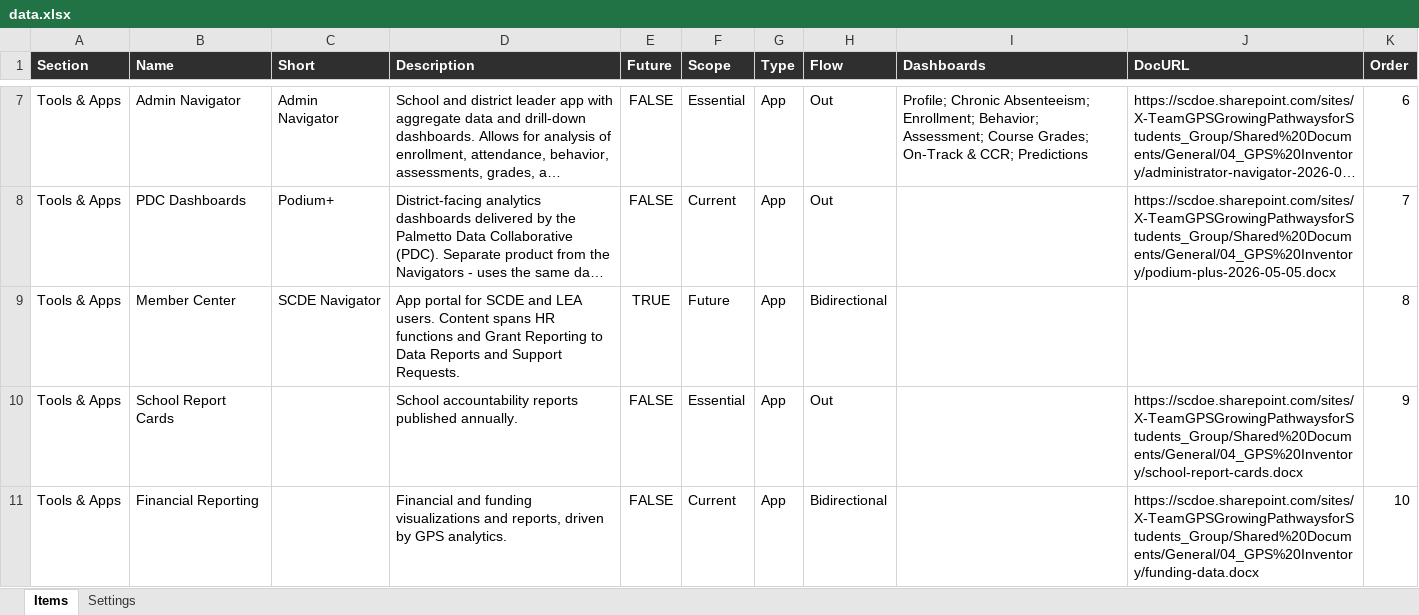
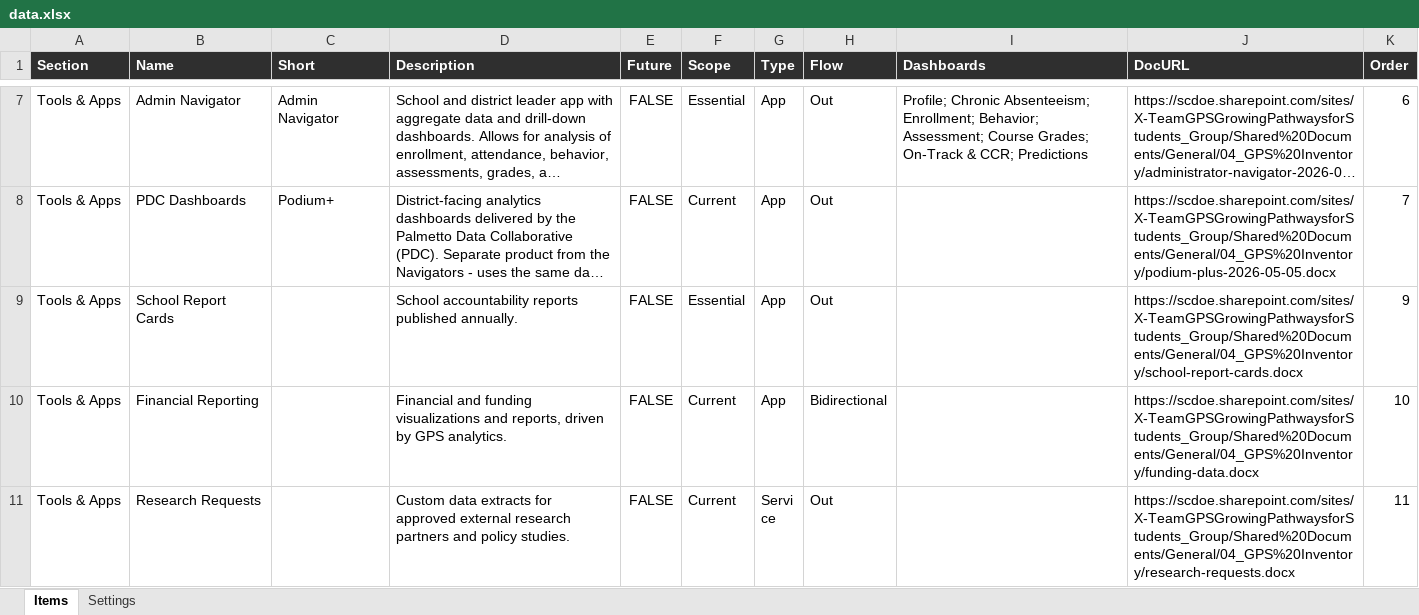
Before and after one commit to wcothran/gps-ecosystem-visual, an Excel workbook: data.xlsx, sheet Items, drawn as a sheet; only a part is shown, gaps mark what is left out; the shorter side is filled out with more unchanged rows; long unchanged cells end in …; values as stored, in another font and other column widths than the file's, no borders; the diff names each change by its address in the sheet, - before the commit and + after, or states it on an @@ line.

Commit message:
Add files via upload

```diff
--- a/data.xlsx (sheet Items)
+++ b/data.xlsx (sheet Items)
-row 9: Tools & Apps | Member Center | SCDE Navigator | App portal for SCDE and LEA users. Content spans HR functions and Grant Reporting to Data Reports and Support Requests. | TRUE | Future | App | Bidirectional |  |  | 8
```
